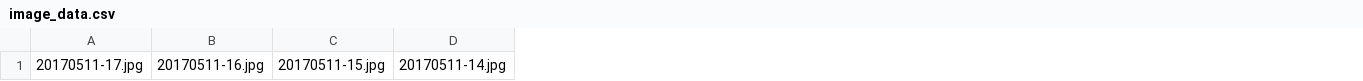
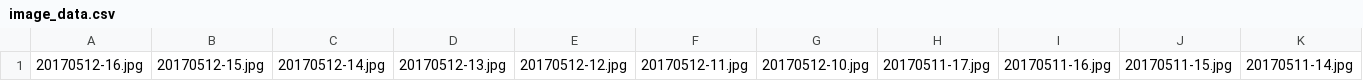
Before and after one commit to DjThossi/sebastianthoss.de, a CSV file: source/_includes/image_data.csv, drawn as a sheet; only a part is shown; the diff names each change by its address in the sheet, - before the commit and + after, or states it on an @@ line.

Commit message:
new images

```diff
--- a/source/_includes/image_data.csv
+++ b/source/_includes/image_data.csv
+column A, row 1: 20170512-16.jpg
+column B, row 1: 20170512-15.jpg
+column C, row 1: 20170512-14.jpg
+column D, row 1: 20170512-13.jpg
+column E, row 1: 20170512-12.jpg
+column F, row 1: 20170512-11.jpg
+column G, row 1: 20170512-10.jpg
```
Also changed, not shown: 32 other files.
